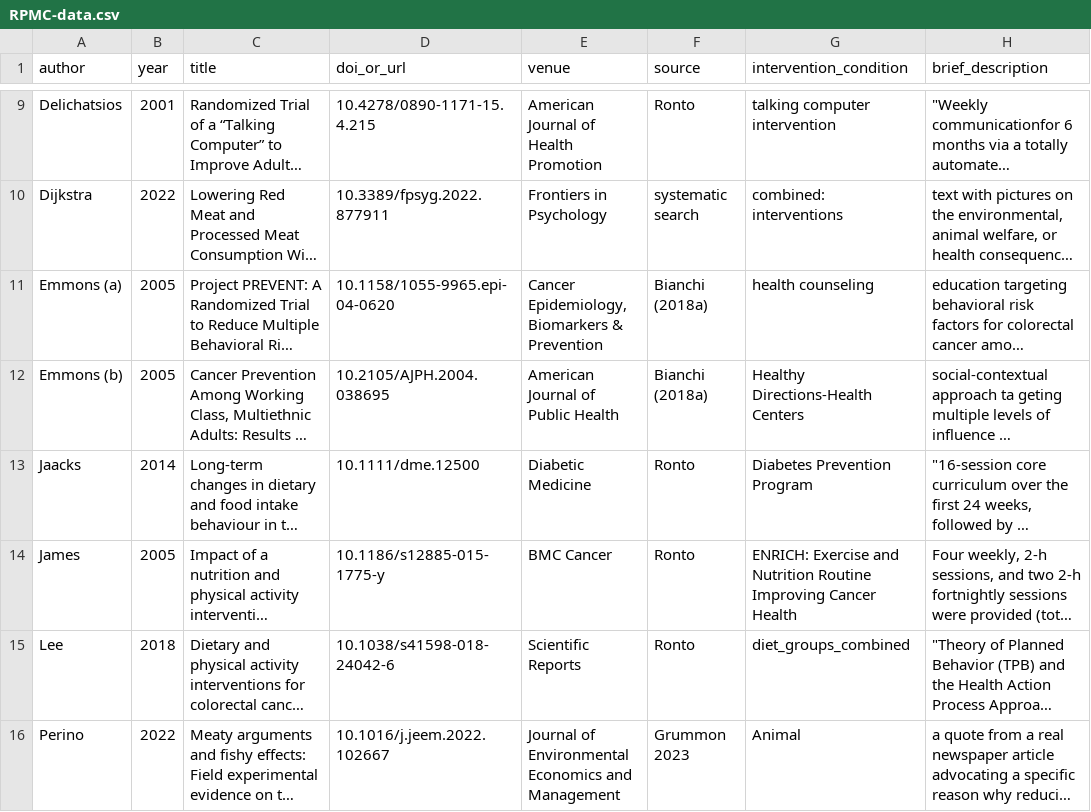
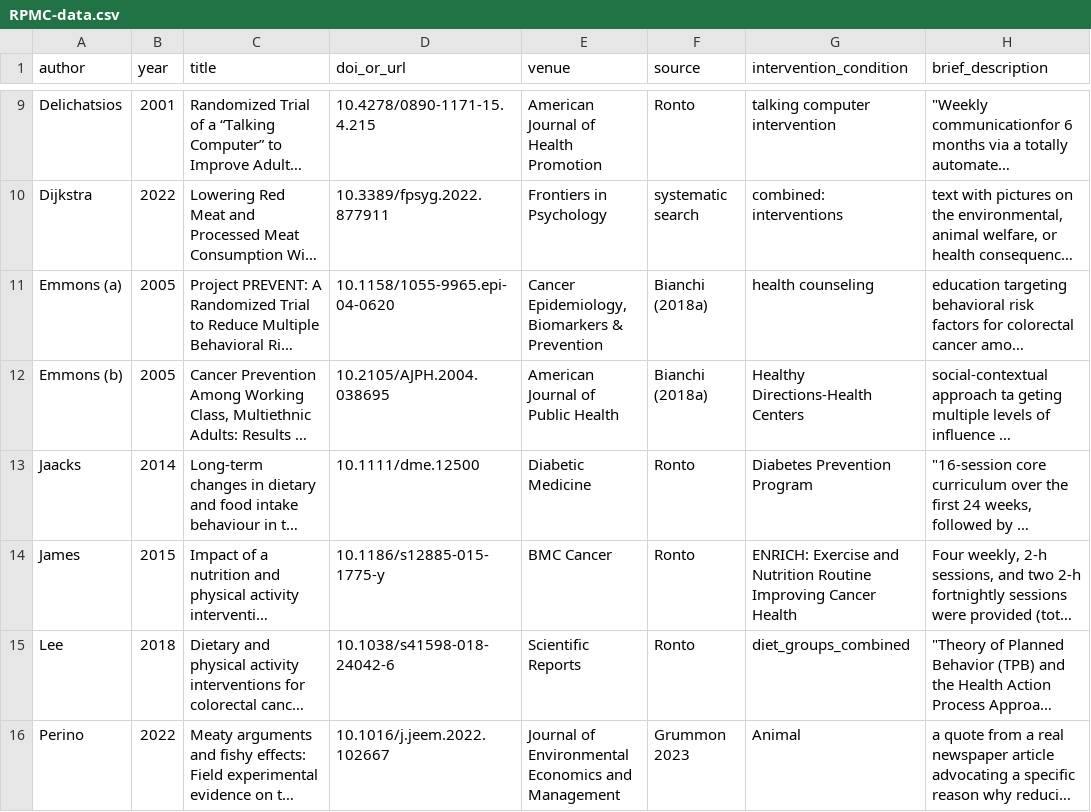
Before and after one commit to hsflabstanford/vegan-meta, a CSV file: data/RPMC-data.csv, drawn as a sheet; only a part is shown, gaps mark what is left out; long unchanged cells end in …; the diff names each change by its address in the sheet, - before the commit and + after, or states it on an @@ line.

```diff
--- a/data/RPMC-data.csv
+++ b/data/RPMC-data.csv
-B14 (year): 2005
+B14 (year): 2015
```
Also changed, not shown: data/vegan-meta.csv, 3 other files.
